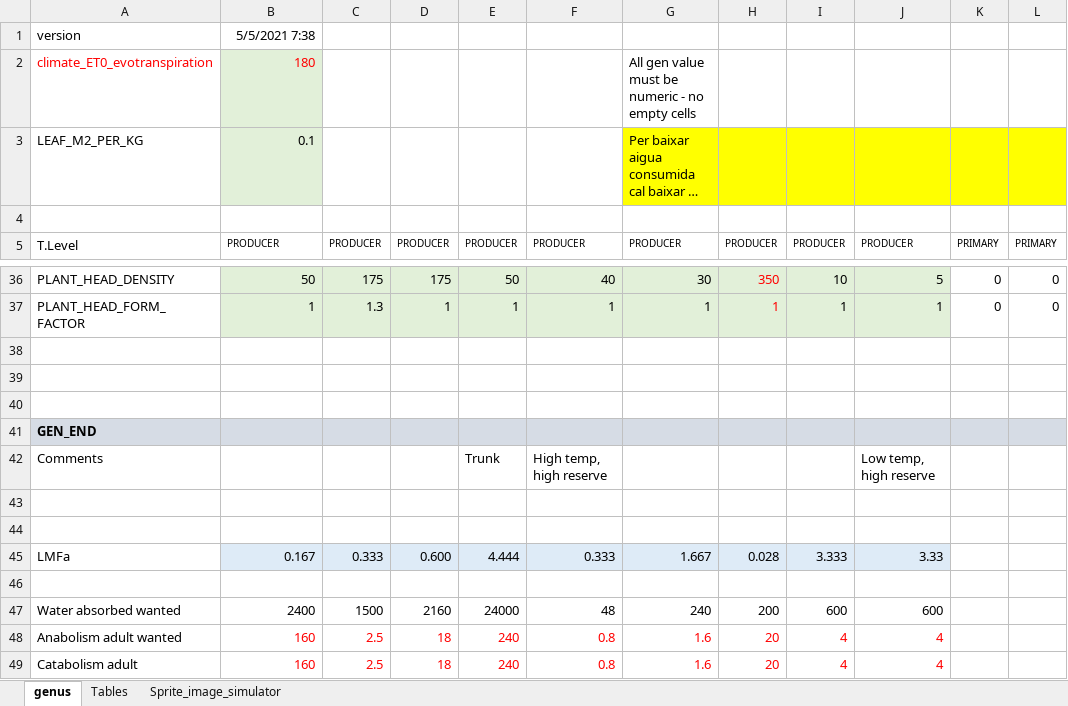
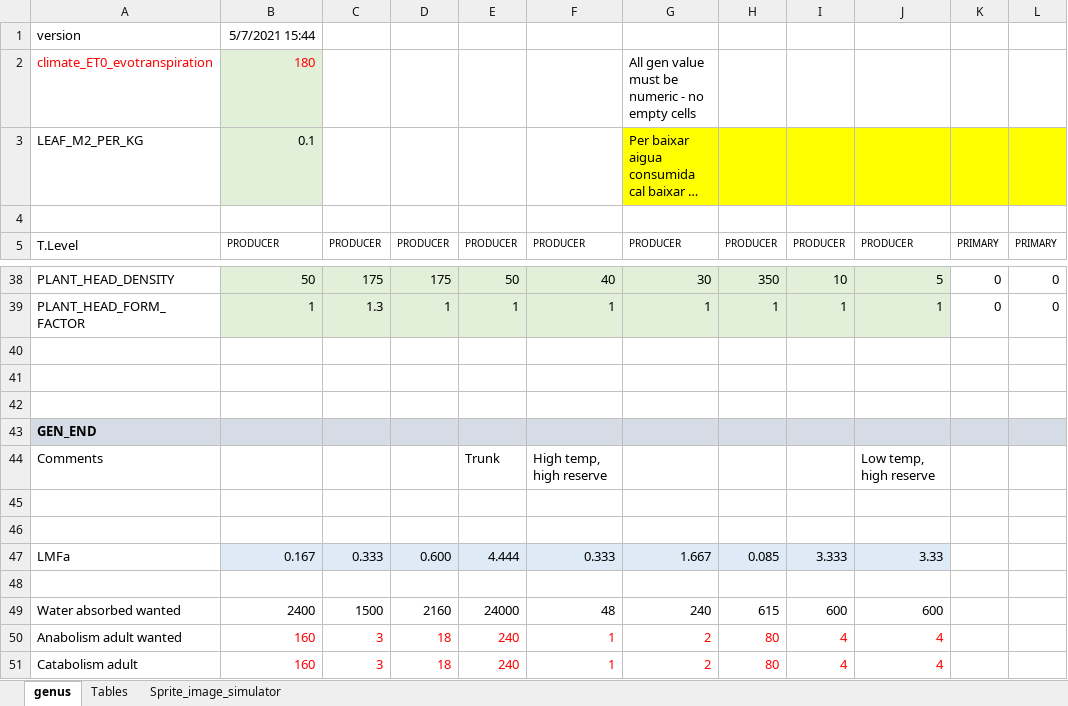
Before and after one commit to taganz/terraformer2d, an Excel workbook: datafiles/genus.xlsx, sheet genus, drawn as a sheet; only a part is shown, gaps mark what is left out; long unchanged cells end in …; values as stored, in another font and other column widths than the file's, no borders; conditional formats not drawn; addresses are those after the commit; the diff covers the shown part only; the diff names each change by its address in the sheet, - before the commit and + after, or states it on an @@ line.

```diff
--- a/datafiles/genus.xlsx (sheet genus)
+++ b/datafiles/genus.xlsx (sheet genus)
-B1: 5/5/2021 7:38
+B1: 5/7/2021 15:44
-H38:H39 text colour: #FF0000
+H38:H39 text colour: black
-H47: 0.028
+H47: 0.085
-H49: 200
+H49: 615
-C50:C51: 2.5
+C50:C51: 3
-F50:F51: 0.8
+F50:F51: 1
-G50:G51: 1.6
+G50:G51: 2
-H50:H51: 20
+H50:H51: 80
```
Also changed, not shown: 3 added rows, 1 removed row, 7 edited cells and cell formats elsewhere in this sheet, formulas that keep their value, 28 other files.
